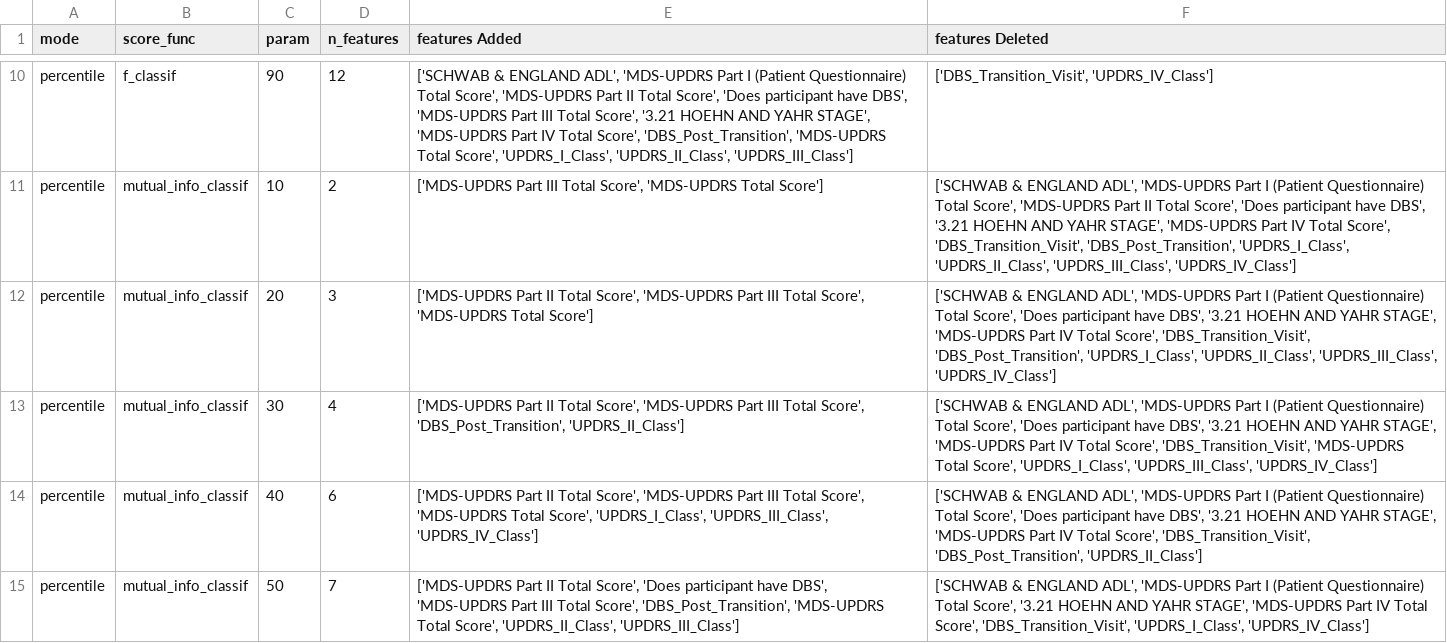
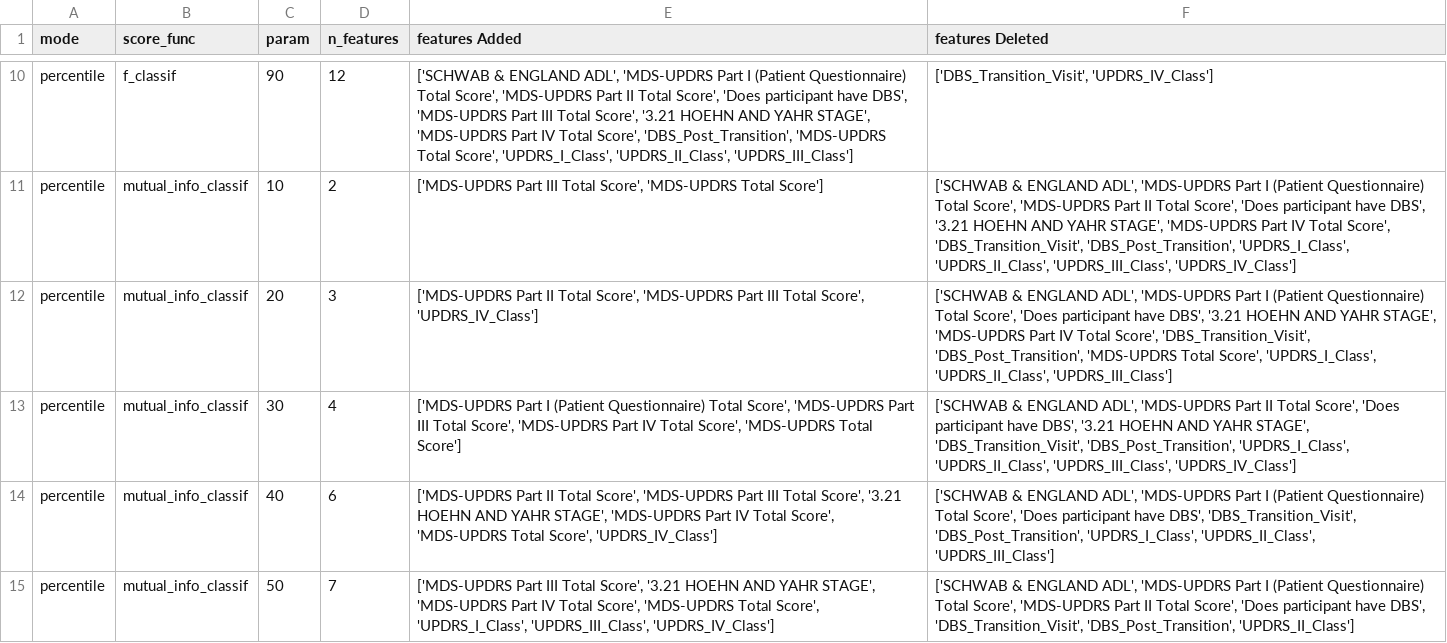
Before and after one commit to fserracrespi/PD_Project_UofL, a CSV file: PD_DATA/MODELS DEVELOPMENT/DATA_MODEL_Dev/Motor_feature_selection_results.csv, drawn as a sheet; only a part is shown, gaps mark what is left out; the diff covers the shown part only.

```diff
--- a/PD_DATA/MODELS DEVELOPMENT/DATA_MODEL_Dev/Motor_feature_selection_results.csv
+++ b/PD_DATA/MODELS DEVELOPMENT/DATA_MODEL_Dev/Motor_feature_selection_results.csv
@@ -11,5 +11,5 @@ percentile,f_classif,90,12,"['SCHWAB & ENGLAND ADL', 'MDS-UPDRS Part I (Patient
 percentile,mutual_info_classif,10,2,"['MDS-UPDRS Part III Total Score', 'MDS-UPDRS Total Score']","['SCHWAB & ENGLAND ADL', 'MDS-UPDRS Part I (Patient Questionnaire) Total Score', 'MDS-UPDRS Part II Total Score', 'Does participant have DBS', '3.21 HOEHN AND YAHR STAGE', 'MDS-UPDRS Part IV Total Score', 'DBS_Transition_Visit', 'DBS_Post_Transition', 'UPDRS_I_Class', 'UPDRS_II_Class', 'UPDRS_III_Class', 'UPDRS_IV_Class']"
-percentile,mutual_info_classif,20,3,"['MDS-UPDRS Part II Total Score', 'MDS-UPDRS Part III Total Score', 'MDS-UPDRS Total Score']","['SCHWAB & ENGLAND ADL', 'MDS-UPDRS Part I (Patient Questionnaire) Total Score', 'Does participant have DBS', '3.21 HOEHN AND YAHR STAGE', 'MDS-UPDRS Part IV Total Score', 'DBS_Transition_Visit', 'DBS_Post_Transition', 'UPDRS_I_Class', 'UPDRS_II_Class', 'UPDRS_III_Class', 'UPDRS_IV_Class']"
-percentile,mutual_info_classif,30,4,"['MDS-UPDRS Part II Total Score', 'MDS-UPDRS Part III Total Score', 'DBS_Post_Transition', 'UPDRS_II_Class']","['SCHWAB & ENGLAND ADL', 'MDS-UPDRS Part I (Patient Questionnaire) Total Score', 'Does participant have DBS', '3.21 HOEHN AND YAHR STAGE', 'MDS-UPDRS Part IV Total Score', 'DBS_Transition_Visit', 'MDS-UPDRS Total Score', 'UPDRS_I_Class', 'UPDRS_III_Class', 'UPDRS_IV_Class']"
-percentile,mutual_info_classif,40,6,"['MDS-UPDRS Part II Total Score', 'MDS-UPDRS Part III Total Score', 'MDS-UPDRS Total Score', 'UPDRS_I_Class', 'UPDRS_III_Class', 'UPDRS_IV_Class']","['SCHWAB & ENGLAND ADL', 'MDS-UPDRS Part I (Patient Questionnaire) Total Score', 'Does participant have DBS', '3.21 HOEHN AND YAHR STAGE', 'MDS-UPDRS Part IV Total Score', 'DBS_Transition_Visit', 'DBS_Post_Transition', 'UPDRS_II_Class']"
-percentile,mutual_info_classif,50,7,"['MDS-UPDRS Part II Total Score', 'Does participant have DBS', 'MDS-UPDRS Part III Total Score', 'DBS_Post_Transition', 'MDS-UPDRS Total Score', 'UPDRS_II_Class', 'UPDRS_III_Class']","['SCHWAB & ENGLAND ADL', 'MDS-UPDRS Part I (Patient Questionnaire) Total Score', '3.21 HOEHN AND YAHR STAGE', 'MDS-UPDRS Part IV Total Score', 'DBS_Transition_Visit', 'UPDRS_I_Class', 'UPDRS_IV_Class']"
+percentile,mutual_info_classif,20,3,"['MDS-UPDRS Part II Total Score', 'MDS-UPDRS Part III Total Score', 'UPDRS_IV_Class']","['SCHWAB & ENGLAND ADL', 'MDS-UPDRS Part I (Patient Questionnaire) Total Score', 'Does participant have DBS', '3.21 HOEHN AND YAHR STAGE', 'MDS-UPDRS Part IV Total Score', 'DBS_Transition_Visit', 'DBS_Post_Transition', 'MDS-UPDRS Total Score', 'UPDRS_I_Class', 'UPDRS_II_Class', 'UPDRS_III_Class']"
+percentile,mutual_info_classif,30,4,"['MDS-UPDRS Part I (Patient Questionnaire) Total Score', 'MDS-UPDRS Part III Total Score', 'MDS-UPDRS Part IV Total Score', 'MDS-UPDRS Total Score']","['SCHWAB & ENGLAND ADL', 'MDS-UPDRS Part II Total Score', 'Does participant have DBS', '3.21 HOEHN AND YAHR STAGE', 'DBS_Transition_Visit', 'DBS_Post_Transition', 'UPDRS_I_Class', 'UPDRS_II_Class', 'UPDRS_III_Class', 'UPDRS_IV_Class']"
+percentile,mutual_info_classif,40,6,"['MDS-UPDRS Part II Total Score', 'MDS-UPDRS Part III Total Score', '3.21 HOEHN AND YAHR STAGE', 'MDS-UPDRS Part IV Total Score', 'MDS-UPDRS Total Score', 'UPDRS_IV_Class']","['SCHWAB & ENGLAND ADL', 'MDS-UPDRS Part I (Patient Questionnaire) Total Score', 'Does participant have DBS', 'DBS_Transition_Visit', 'DBS_Post_Transition', 'UPDRS_I_Class', 'UPDRS_II_Class', 'UPDRS_III_Class']"
+percentile,mutual_info_classif,50,7,"['MDS-UPDRS Part III Total Score', '3.21 HOEHN AND YAHR STAGE', 'MDS-UPDRS Part IV Total Score', 'MDS-UPDRS Total Score', 'UPDRS_I_Class', 'UPDRS_III_Class', 'UPDRS_IV_Class']","['SCHWAB & ENGLAND ADL', 'MDS-UPDRS Part I (Patient Questionnaire) Total Score', 'MDS-UPDRS Part II Total Score', 'Does participant have DBS', 'DBS_Transition_Visit', 'DBS_Post_Transition', 'UPDRS_II_Class']"
```
Also changed, not shown: 18 edited cells elsewhere in this file, PD_DATA/MODELS DEVELOPMENT/DATA_MODEL_Dev/Motor_sfs_models.csv, 1 other file.
